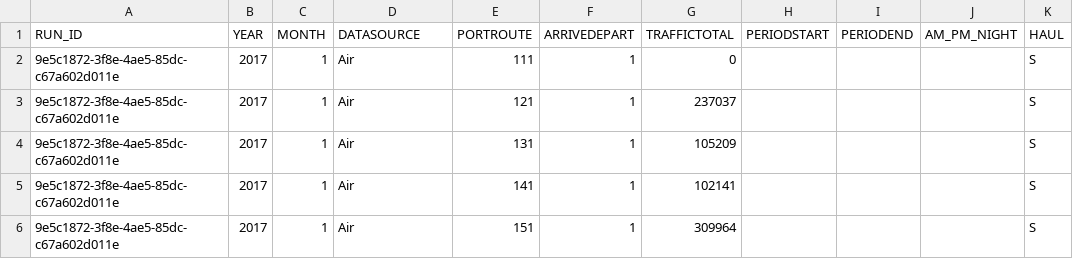
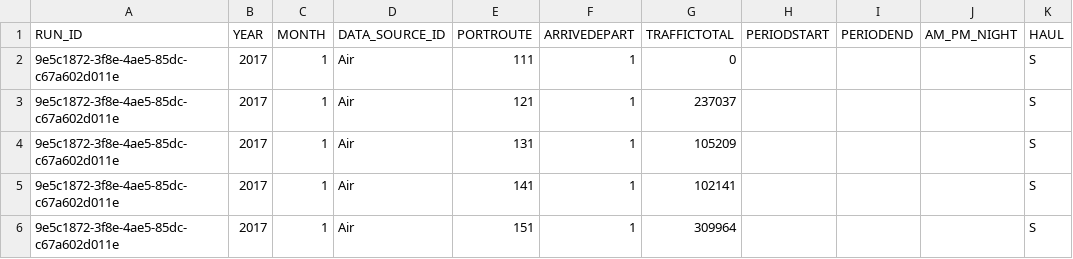
Before and after one commit to martyncolmer/ips_db_api, a CSV file: resources/TRAFFIC_DATA.csv, drawn as a sheet; only a part is shown; the diff names each change by its address in the sheet, - before the commit and + after, or states it on an @@ line.

Commit message:
Add initial traffic data set
CSV added to populate the traffic data table with initial data on initialisation of the database.

```diff
--- a/resources/TRAFFIC_DATA.csv
+++ b/resources/TRAFFIC_DATA.csv
-D1: DATASOURCE
+D1: DATA_SOURCE_ID
```
Also changed, not shown: 1 other file.
